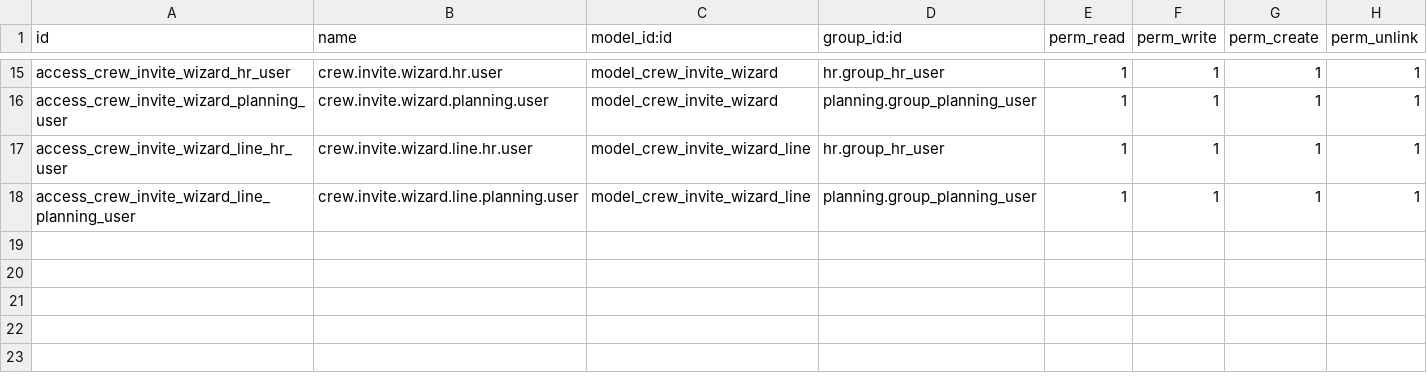
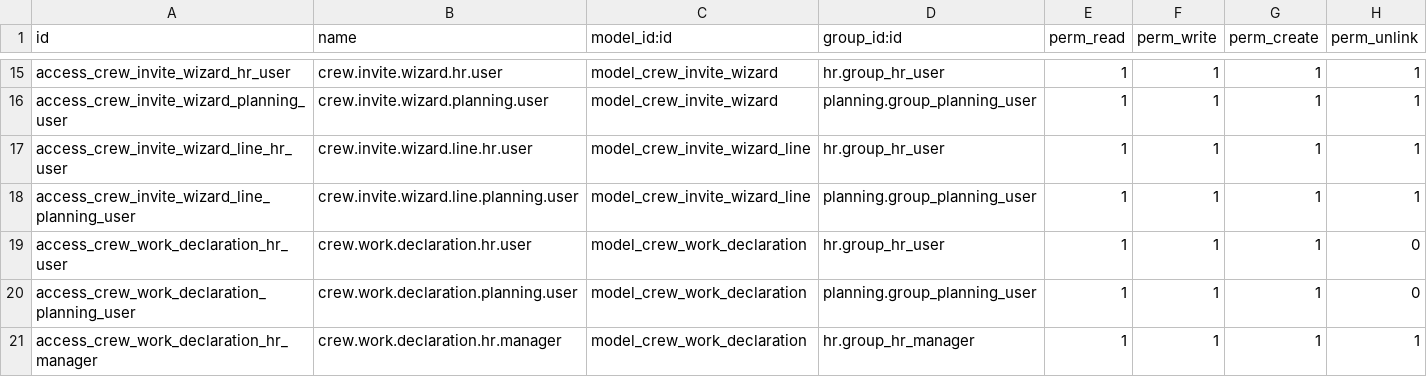
Before and after one commit to filipvandenweghe-cyber/orentoo-demo-abinbev, a CSV file: crew_planning/security/ir.model.access.csv, drawn as a sheet; only a part is shown, gaps mark what is left out.

```diff
--- a/crew_planning/security/ir.model.access.csv
+++ b/crew_planning/security/ir.model.access.csv
@@ -18 +18,4 @@ access_crew_invite_wizard_line_hr_user,crew.invite.wizard.line.hr.user,model_cre
 access_crew_invite_wizard_line_planning_user,crew.invite.wizard.line.planning.user,model_crew_invite_wizard_line,planning.group_planning_user,1,1,1,1
+access_crew_work_declaration_hr_user,crew.work.declaration.hr.user,model_crew_work_declaration,hr.group_hr_user,1,1,1,0
+access_crew_work_declaration_planning_user,crew.work.declaration.planning.user,model_crew_work_declaration,planning.group_planning_user,1,1,1,0
+access_crew_work_declaration_hr_manager,crew.work.declaration.hr.manager,model_crew_work_declaration,hr.group_hr_manager,1,1,1,1
```
Also changed, not shown: 13 other files.
